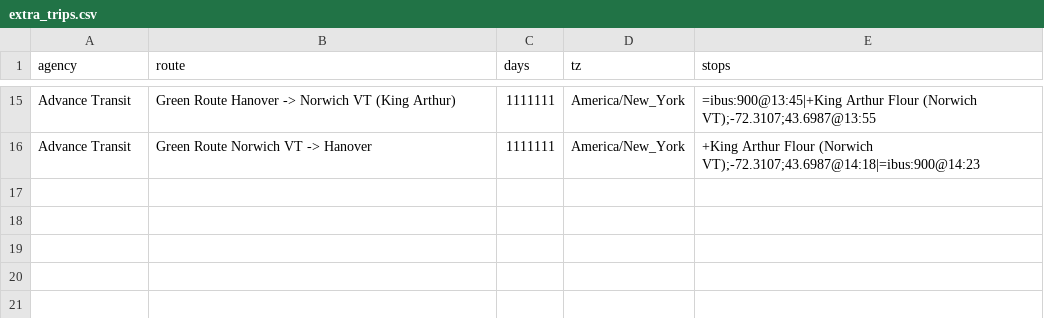
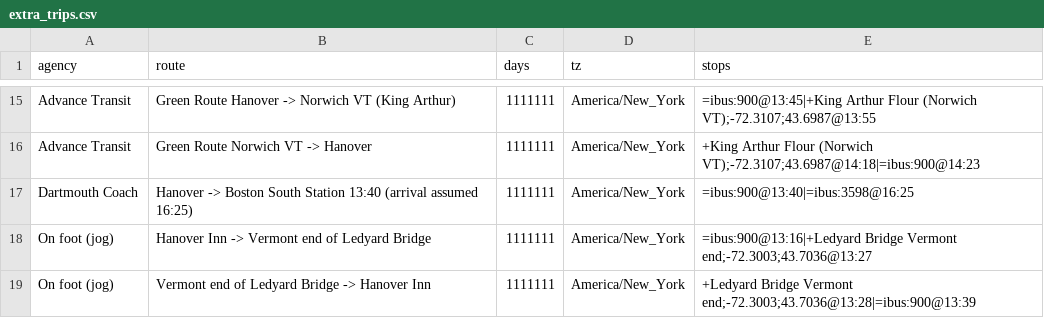
Before and after one commit to nick-pruitt-003/surface-transit-record, a CSV file: data/extra_trips.csv, drawn as a sheet; only a part is shown, gaps mark what is left out.

```diff
--- a/data/extra_trips.csv
+++ b/data/extra_trips.csv
@@ -16 +16,4 @@ Advance Transit,Green Route Hanover -> Norwich VT (King Arthur),1111111,America/
 Advance Transit,Green Route Norwich VT -> Hanover,1111111,America/New_York,+King Arthur Flour (Norwich VT);-72.3107;43.6987@14:18|=ibus:900@14:23
+Dartmouth Coach,Hanover -> Boston South Station 13:40 (arrival assumed 16:25),1111111,America/New_York,=ibus:900@13:40|=ibus:3598@16:25
+On foot (jog),Hanover Inn -> Vermont end of Ledyard Bridge,1111111,America/New_York,=ibus:900@13:16|+Ledyard Bridge Vermont end;-72.3003;43.7036@13:27
+On foot (jog),Vermont end of Ledyard Bridge -> Hanover Inn,1111111,America/New_York,+Ledyard Bridge Vermont end;-72.3003;43.7036@13:28|=ibus:900@13:39
```
